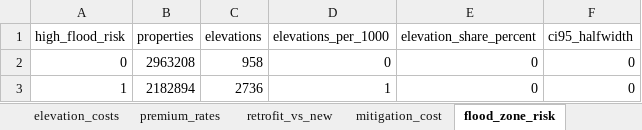
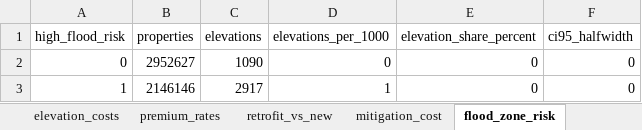
Before and after one commit to annadlli/climate-investments, an Excel workbook: output/tables/empirical_facts.xlsx, sheet flood_zone_risk, drawn as a sheet; values as stored, in another font and other column widths than the file's, no borders; the diff names each change by its address in the sheet, - before the commit and + after, or states it on an @@ line.

```diff
--- a/output/tables/empirical_facts.xlsx (sheet flood_zone_risk)
+++ b/output/tables/empirical_facts.xlsx (sheet flood_zone_risk)
-B2 (properties): 2963208
+B2 (properties): 2952627
-C2 (elevations): 958
+C2 (elevations): 1090
-B3 (properties): 2182894
+B3 (properties): 2146146
-C3 (elevations): 2736
+C3 (elevations): 2917
```
Also changed, not shown: sheet realized_loss, sheet risk_group, sheet elevation_costs, sheet mitigation_cost, sheet retrofit_vs_new, sheet flood_zone_correlation, output/tables/builty_coverage_by_state.xlsx, output/tables/elevations_by_state.xlsx, 38 other files.
